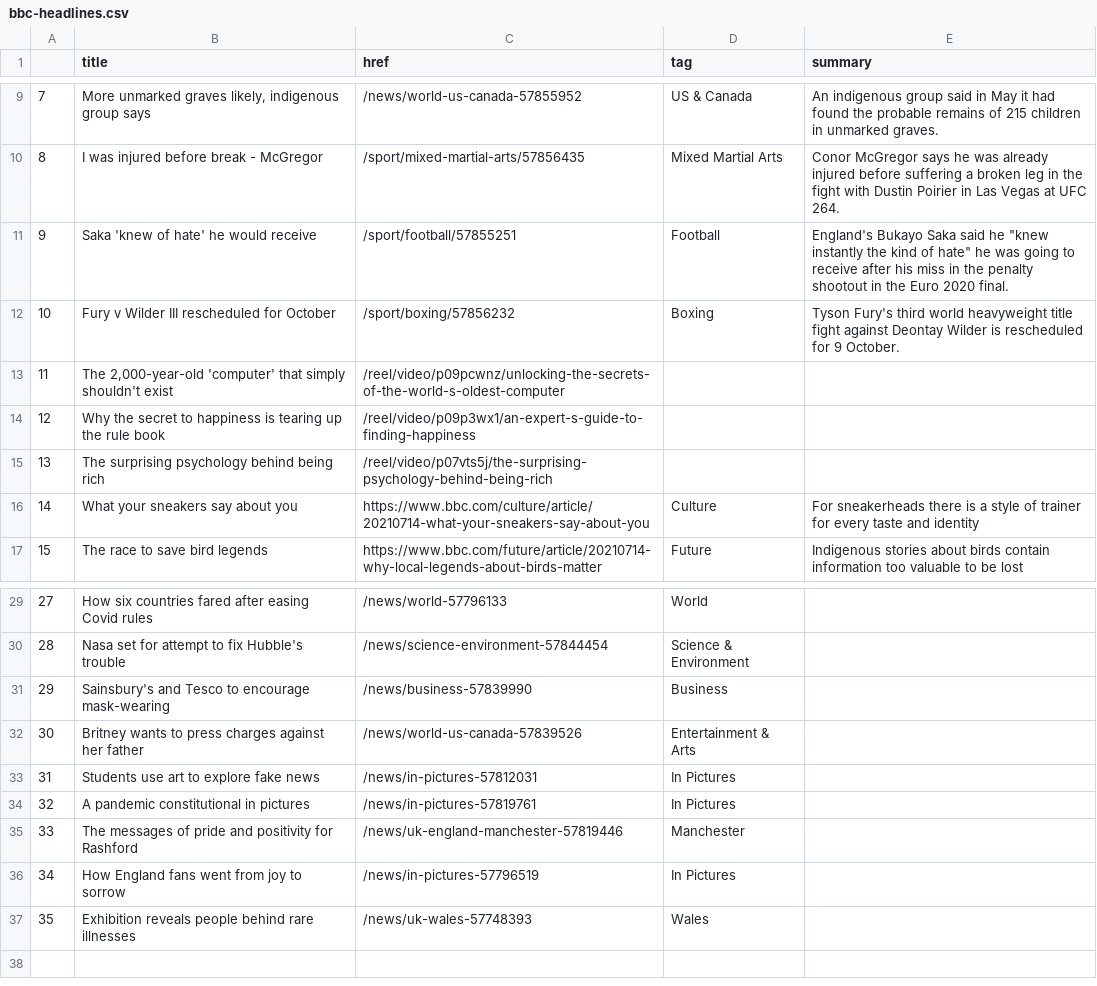
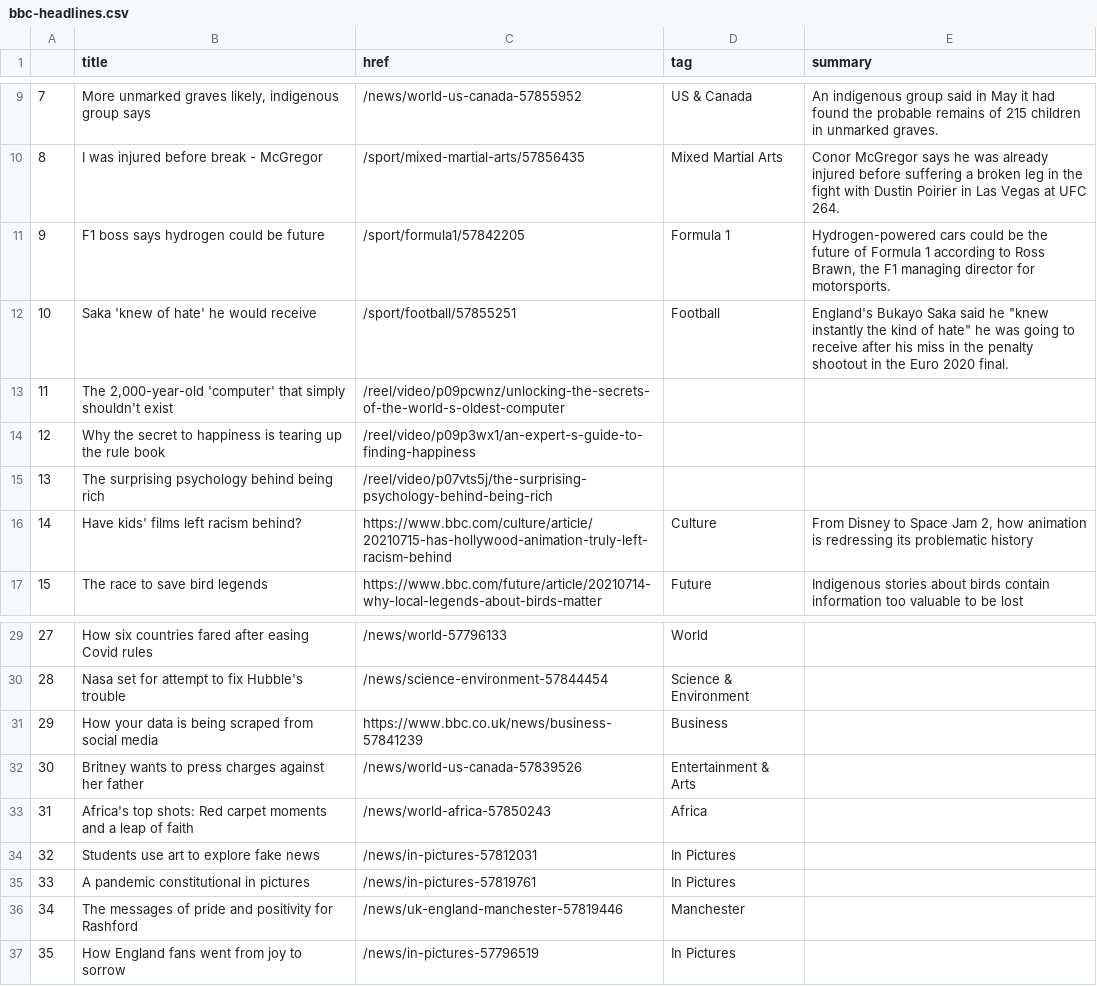
Before and after one commit to jbolster252/scraper.py, a CSV file: bbc-headlines.csv, drawn as a sheet; only a part is shown, gaps mark what is left out.

```diff
--- a/bbc-headlines.csv
+++ b/bbc-headlines.csv
@@ -10,4 +10,4 @@
 8,I was injured before break - McGregor,/sport/mixed-martial-arts/57856435,Mixed Martial Arts,Conor McGregor says he was already injured before suffering a broken leg in the fight with Dustin Poirier in Las Vegas at UFC 264.
-9,Saka 'knew of hate' he would receive,/sport/football/57855251,Football,"England's Bukayo Saka said he ""knew instantly the kind of hate"" he was going to receive after his miss in the penalty shootout in the Euro 2020 final."
-10,Fury v Wilder III rescheduled for October,/sport/boxing/57856232,Boxing,Tyson Fury's third world heavyweight title fight against Deontay Wilder is rescheduled for 9 October.
+9,F1 boss says hydrogen could be future,/sport/formula1/57842205,Formula 1,"Hydrogen-powered cars could be the future of Formula 1 according to Ross Brawn, the F1 managing director for motorsports."
+10,Saka 'knew of hate' he would receive,/sport/football/57855251,Football,"England's Bukayo Saka said he ""knew instantly the kind of hate"" he was going to receive after his miss in the penalty shootout in the Euro 2020 final."
 11,"The 2,000-year-old 'computer' that simply shouldn't exist",/reel/video/p09pcwnz/unlocking-the-secrets-of-the-world-s-oldest-computer,,
@@ -15,3 +15,3 @@
 13,The surprising psychology behind being rich,/reel/video/p07vts5j/the-surprising-psychology-behind-being-rich,,
-14,What your sneakers say about you,https://www.bbc.com/culture/article/20210714-what-your-sneakers-say-about-you,Culture,For sneakerheads there is a style of trainer for every taste and identity
+14,Have kids' films left racism behind?,https://www.bbc.com/culture/article/20210715-has-hollywood-animation-truly-left-racism-behind,Culture,"From Disney to Space Jam 2, how animation is redressing its problematic history"
 15,The race to save bird legends,https://www.bbc.com/future/article/20210714-why-local-legends-about-birds-matter,Future,Indigenous stories about birds contain information too valuable to be lost
@@ -30,8 +30,8 @@
 28,Nasa set for attempt to fix Hubble's trouble,/news/science-environment-57844454,Science & Environment,
-29,Sainsbury's and Tesco to encourage mask-wearing,/news/business-57839990,Business,
+29,How your data is being scraped from social media,https://www.bbc.co.uk/news/business-57841239,Business,
 30,Britney wants to press charges against her father,/news/world-us-canada-57839526,Entertainment & Arts,
-31,Students use art to explore fake news,/news/in-pictures-57812031,In Pictures,
-32,A pandemic constitutional in pictures,/news/in-pictures-57819761,In Pictures,
-33,The messages of pride and positivity for Rashford,/news/uk-england-manchester-57819446,Manchester,
-34,How England fans went from joy to sorrow,/news/in-pictures-57796519,In Pictures,
-35,Exhibition reveals people behind rare illnesses,/news/uk-wales-57748393,Wales,
+31,Africa's top shots: Red carpet moments and a leap of faith,/news/world-africa-57850243,Africa,
+32,Students use art to explore fake news,/news/in-pictures-57812031,In Pictures,
+33,A pandemic constitutional in pictures,/news/in-pictures-57819761,In Pictures,
+34,The messages of pride and positivity for Rashford,/news/uk-england-manchester-57819446,Manchester,
+35,How England fans went from joy to sorrow,/news/in-pictures-57796519,In Pictures,
```
